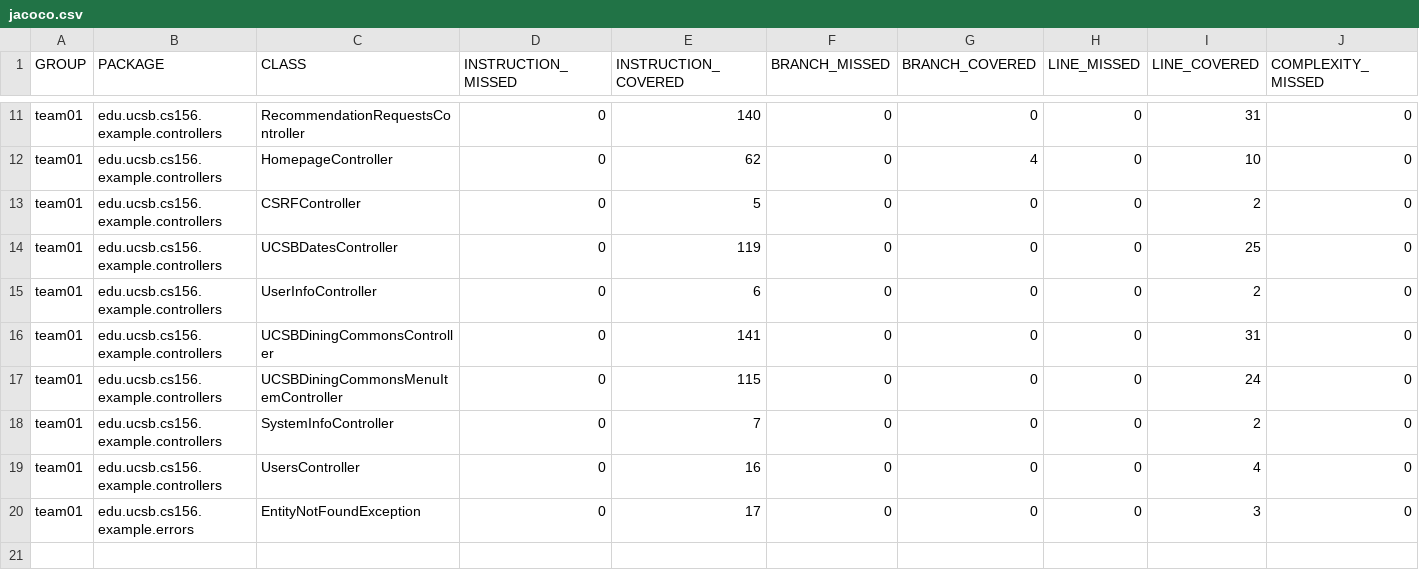
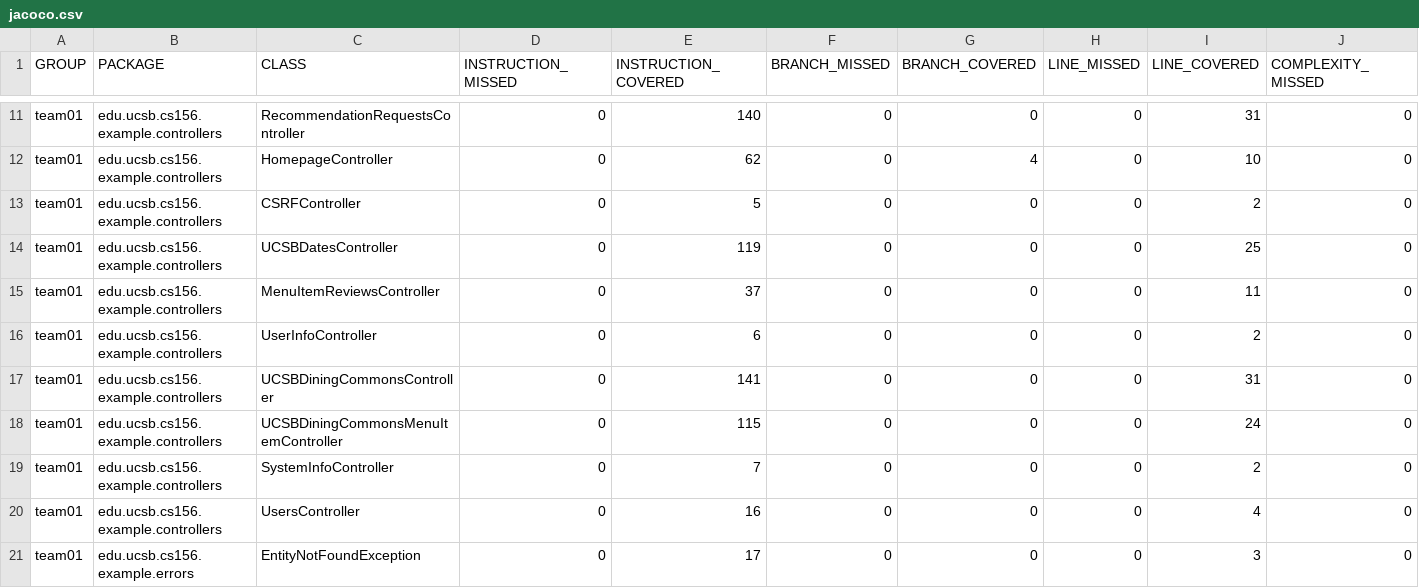
Before and after one commit to ucsb-cs156-s25/team01-s25-10, a CSV file: jacoco/jacoco.csv, drawn as a sheet; only a part is shown, gaps mark what is left out; rows hold the shown columns only; the diff names each change by its address in the sheet, - before the commit and + after, or states it on an @@ line.

Commit message:
Deploying to gh-pages from @ ucsb-cs156-s25/team01-s25-10@41ae8b6d5c04bee3343aaae8172dd224928552fc 🚀

```diff
--- a/jacoco/jacoco.csv
+++ b/jacoco/jacoco.csv
+row 15: team01 | edu.ucsb.cs156.example.controllers | MenuItemReviewsController | 0 | 37 | 0 | 0 | 0 | 11 | 0
```
Also changed, not shown: 7 other files.
